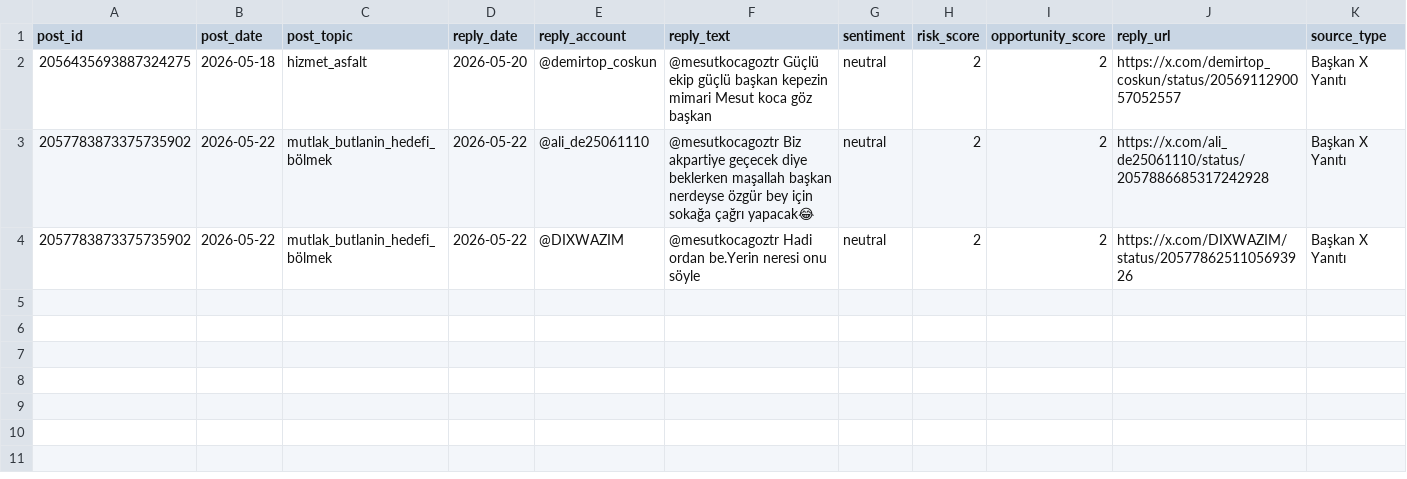
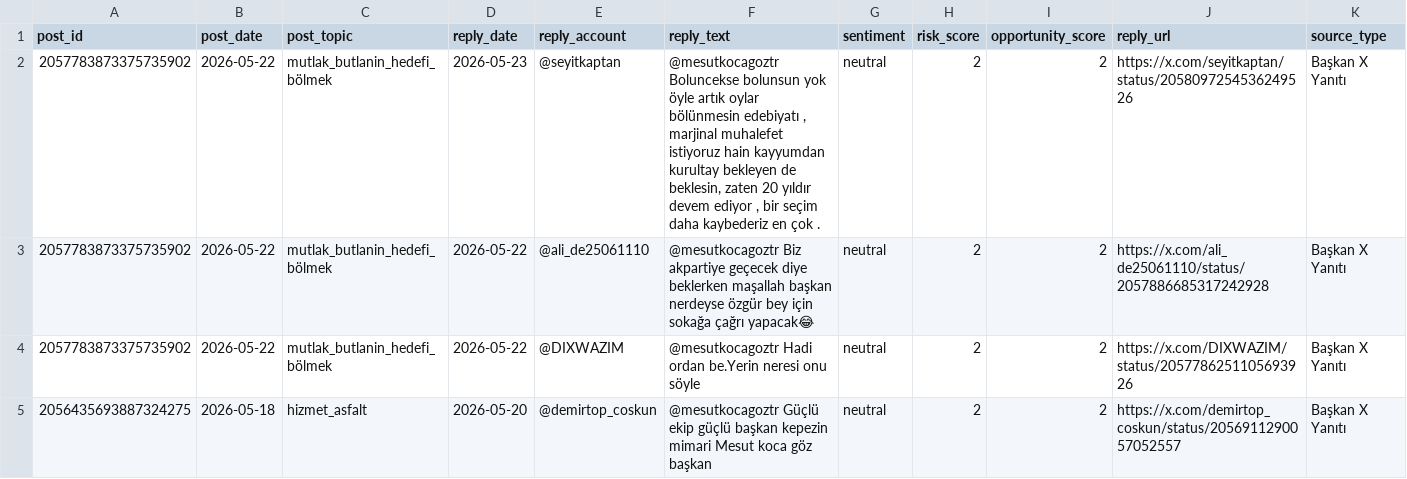
Before and after one commit to korayarhan/dijital-antalya-nabzi, a CSV file: data/auto_social/president_x_replies.csv, drawn as a sheet.

```diff
--- a/data/auto_social/president_x_replies.csv
+++ b/data/auto_social/president_x_replies.csv
@@ -1,4 +1,5 @@
 post_id,post_date,post_topic,reply_date,reply_account,reply_text,sentiment,risk_score,opportunity_score,reply_url,source_type
-2056435693887324275,2026-05-18,hizmet_asfalt,2026-05-20,@demirtop_coskun,@mesutkocagoztr Güçlü ekip güçlü başkan kepezin mimari Mesut koca göz başkan,neutral,2,2,https://x.com/demirtop_coskun/status/2056911290057052557,Başkan X Yanıtı
+2057783873375735902,2026-05-22,mutlak_butlanin_hedefi_bölmek,2026-05-23,@seyitkaptan,"@mesutkocagoztr Boluncekse bolunsun yok öyle artık oylar bölünmesin edebiyatı , marjinal muhalefet istiyoruz hain kayyumdan kurultay bekleyen de beklesin, zaten 20 yıldır devem ediyor , bir seçim daha kaybederiz en çok .",neutral,2,2,https://x.com/seyitkaptan/status/2058097254536249526,Başkan X Yanıtı
 2057783873375735902,2026-05-22,mutlak_butlanin_hedefi_bölmek,2026-05-22,@ali_de25061110,@mesutkocagoztr Biz akpartiye geçecek diye beklerken maşallah başkan nerdeyse özgür bey için sokağa çağrı yapacak😂,neutral,2,2,https://x.com/ali_de25061110/status/2057886685317242928,Başkan X Yanıtı
 2057783873375735902,2026-05-22,mutlak_butlanin_hedefi_bölmek,2026-05-22,@DIXWAZIM,@mesutkocagoztr Hadi ordan be.Yerin neresi onu söyle,neutral,2,2,https://x.com/DIXWAZIM/status/2057786251105693926,Başkan X Yanıtı
+2056435693887324275,2026-05-18,hizmet_asfalt,2026-05-20,@demirtop_coskun,@mesutkocagoztr Güçlü ekip güçlü başkan kepezin mimari Mesut koca göz başkan,neutral,2,2,https://x.com/demirtop_coskun/status/2056911290057052557,Başkan X Yanıtı
```
Also changed, not shown: data/archive/daily_decision_log.csv, data/auto_social/president_x_posts.csv, 11 other files.
